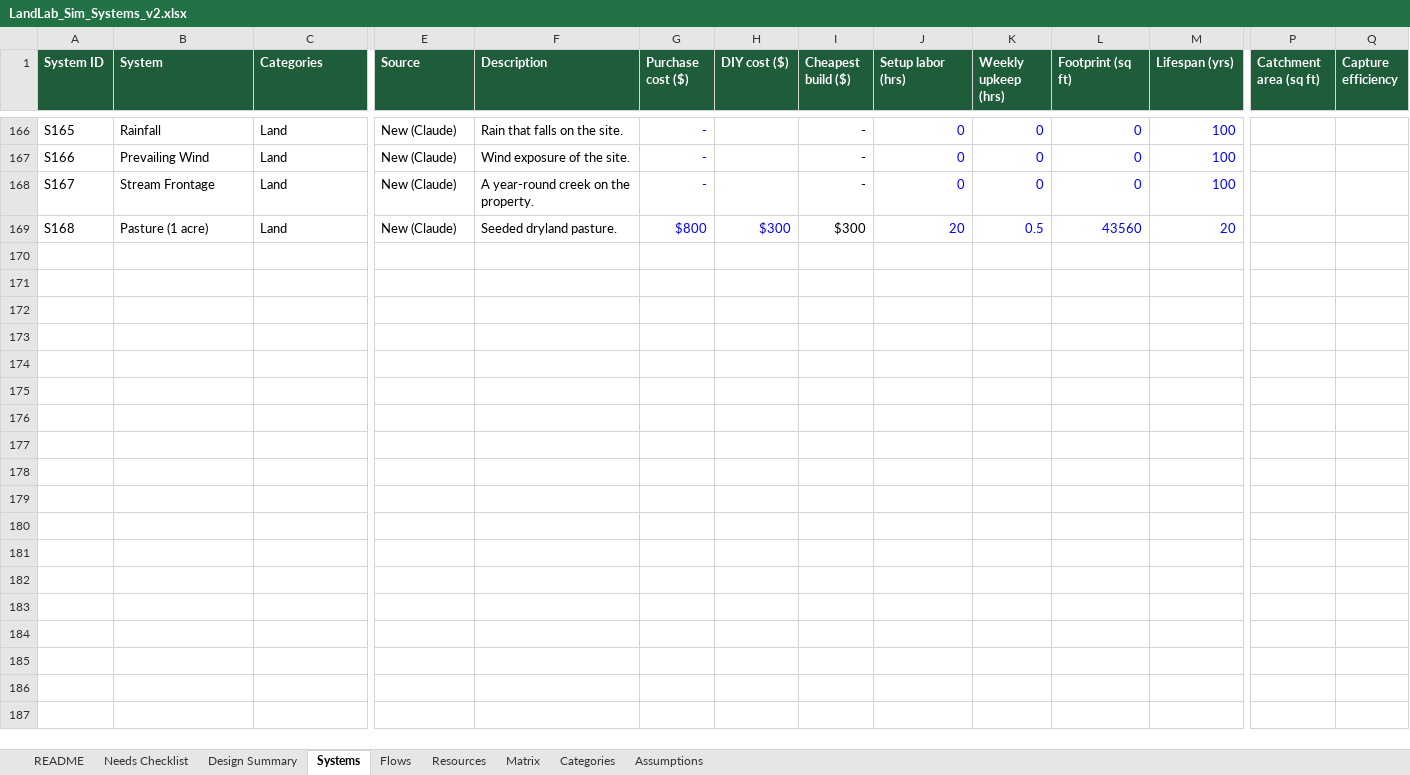
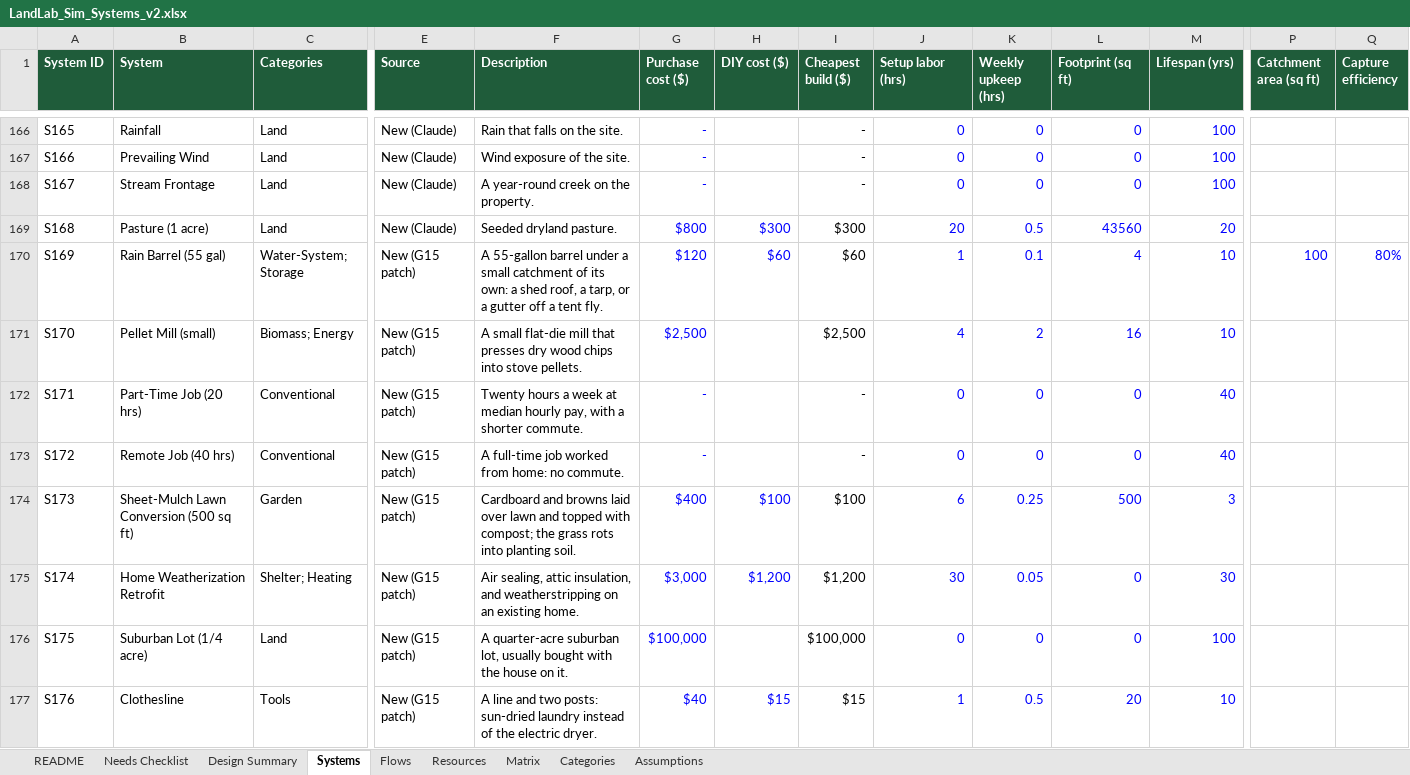
Before and after one commit to dylanhartman913-arch/LandLabSimClone, an Excel workbook: data/source/LandLab_Sim_Systems_v2.xlsx, sheet Systems, drawn as a sheet; only a part is shown, gaps mark what is left out; values as stored, in another font and other column widths than the file's, no borders; rows hold the shown columns only; the diff names each change by its address in the sheet, - before the commit and + after, or states it on an @@ line.

```diff
--- a/data/source/LandLab_Sim_Systems_v2.xlsx (sheet Systems)
+++ b/data/source/LandLab_Sim_Systems_v2.xlsx (sheet Systems)
+row 170: S169 | Rain Barrel (55 gal) | Water-System; Storage | New (G15 patch) | A 55-gallon barrel under a small catchment of its own: a shed roof, a tarp, or a gutter off a tent fly. | $120 | $60 | $60 | 1 | 0.1 | 4 | 10 | 100 | 80%
+row 171: S170 | Pellet Mill (small) | Biomass; Energy | New (G15 patch) | A small flat-die mill that presses dry wood chips into stove pellets. | $2,500 |  | $2,500 | 4 | 2 | 16 | 10
+row 172: S171 | Part-Time Job (20 hrs) | Conventional | New (G15 patch) | Twenty hours a week at median hourly pay, with a shorter commute. | - |  | - | 0 | 0 | 0 | 40
+row 173: S172 | Remote Job (40 hrs) | Conventional | New (G15 patch) | A full-time job worked from home: no commute. | - |  | - | 0 | 0 | 0 | 40
+row 174: S173 | Sheet-Mulch Lawn Conversion (500 sq ft) | Garden | New (G15 patch) | Cardboard and browns laid over lawn and topped with compost; the grass rots into planting soil. | $400 | $100 | $100 | 6 | 0.25 | 500 | 3
+row 175: S174 | Home Weatherization Retrofit | Shelter; Heating | New (G15 patch) | Air sealing, attic insulation, and weatherstripping on an existing home. | $3,000 | $1,200 | $1,200 | 30 | 0.05 | 0 | 30
+row 176: S175 | Suburban Lot (1/4 acre) | Land | New (G15 patch) | A quarter-acre suburban lot, usually bought with the house on it. | $100,000 |  | $100,000 | 0 | 0 | 0 | 100
+row 177: S176 | Clothesline | Tools | New (G15 patch) | A line and two posts: sun-dried laundry instead of the electric dryer. | $40 | $15 | $15 | 1 | 0.5 | 20 | 10
```
Also changed, not shown: sheet Flows, sheet Matrix, sheet Resources, sheet Categories, formulas that keep their value, 14 other files.
